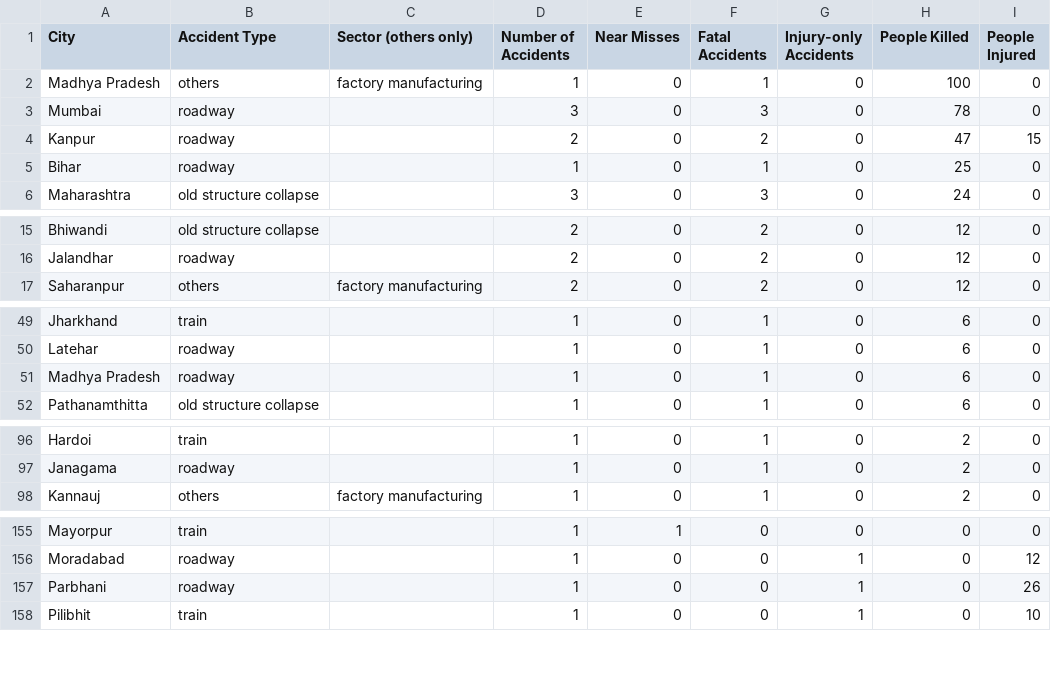
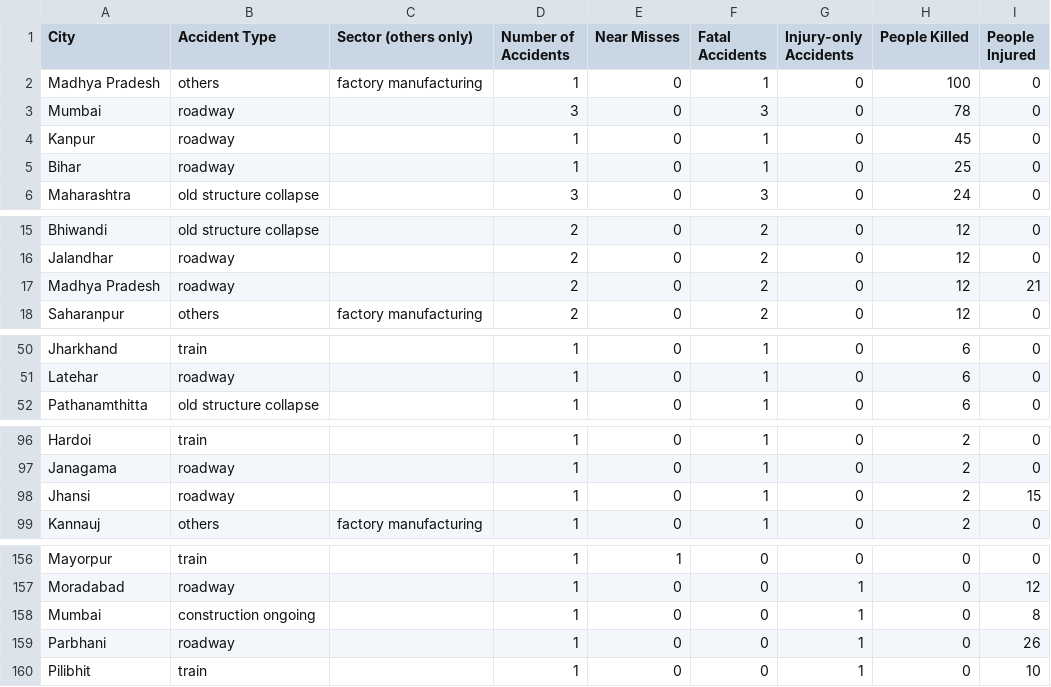
Before and after one commit to kbhattacharjeemsit-cloud/Accident-Monitor, a CSV file: SUMMARY_confirmed.csv, drawn as a sheet; only a part is shown, gaps mark what is left out.

```diff
--- a/SUMMARY_confirmed.csv
+++ b/SUMMARY_confirmed.csv
@@ -3,3 +3,3 @@ Madhya Pradesh,others,factory manufacturing,1,0,1,0,100,0
 Mumbai,roadway,,3,0,3,0,78,0
-Kanpur,roadway,,2,0,2,0,47,15
+Kanpur,roadway,,1,0,1,0,45,0
 Bihar,roadway,,1,0,1,0,25,0
@@ -16,2 +16,3 @@ Bhiwandi,old structure collapse,,2,0,2,0,12,0
 Jalandhar,roadway,,2,0,2,0,12,0
+Madhya Pradesh,roadway,,2,0,2,0,12,21
 Saharanpur,others,factory manufacturing,2,0,2,0,12,0
@@ -50,3 +51,2 @@ Jharkhand,train,,1,0,1,0,6,0
 Latehar,roadway,,1,0,1,0,6,0
-Madhya Pradesh,roadway,,1,0,1,0,6,0
 Pathanamthitta,old structure collapse,,1,0,1,0,6,0
@@ -97,2 +97,3 @@ Hardoi,train,,1,0,1,0,2,0
 Janagama,roadway,,1,0,1,0,2,0
+Jhansi,roadway,,1,0,1,0,2,15
 Kannauj,others,factory manufacturing,1,0,1,0,2,0
@@ -156,2 +157,3 @@ Mayorpur,train,,1,1,0,0,0,0
 Moradabad,roadway,,1,0,0,1,0,12
+Mumbai,construction ongoing,,1,0,0,1,0,8
 Parbhani,roadway,,1,0,0,1,0,26
```
Also changed, not shown: SUMMARY_all.csv, SUMMARY_month_by_type.csv, 4 other files.
